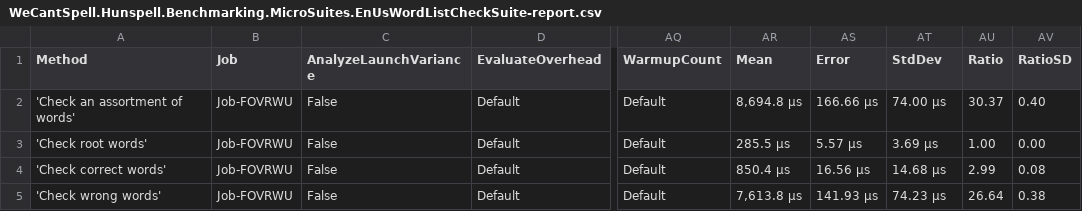
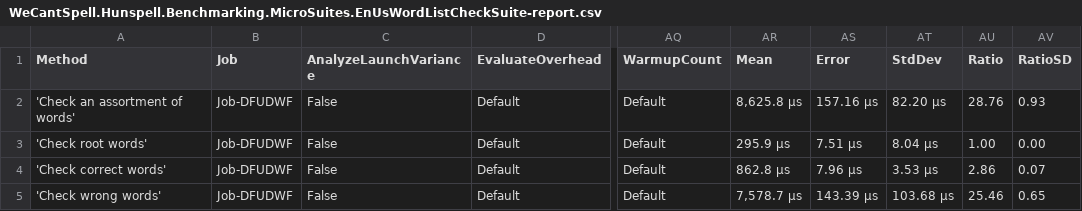
Before and after one commit to aarondandy/WeCantSpell.Hunspell, a CSV file: WeCantSpell.Hunspell.Benchmarking.MicroSuites/BenchmarkDotNet.Artifacts/results/WeCantSpell.Hunspell.Benchmarking.MicroSuites.EnUsWordListCheckSuite-report.csv, drawn as a sheet; only a part is shown, gaps mark what is left out; the diff names each change by its address in the sheet, - before the commit and + after, or states it on an @@ line.

```diff
--- a/WeCantSpell.Hunspell.Benchmarking.MicroSuites/BenchmarkDotNet.Artifacts/results/WeCantSpell.Hunspell.Benchmarking.MicroSuites.EnUsWordListCheckSuite-report.csv
+++ b/WeCantSpell.Hunspell.Benchmarking.MicroSuites/BenchmarkDotNet.Artifacts/results/WeCantSpell.Hunspell.Benchmarking.MicroSuites.EnUsWordListCheckSuite-report.csv
-B2:B5 (Job): Job-FOVRWU
+B2:B5 (Job): Job-DFUDWF
-AR2 (Mean): 8,694.8 μs
+AR2 (Mean): 8,625.8 μs
-AS2 (Error): 166.66 μs
+AS2 (Error): 157.16 μs
-AT2 (StdDev): 74.00 μs
+AT2 (StdDev): 82.20 μs
-AU2 (Ratio): 30.37
+AU2 (Ratio): 28.76
-AV2 (RatioSD): 0.40
+AV2 (RatioSD): 0.93
-AR3 (Mean): 285.5 μs
+AR3 (Mean): 295.9 μs
-AS3 (Error): 5.57 μs
+AS3 (Error): 7.51 μs
-AT3 (StdDev): 3.69 μs
+AT3 (StdDev): 8.04 μs
-AR4 (Mean): 850.4 μs
+AR4 (Mean): 862.8 μs
-AS4 (Error): 16.56 μs
+AS4 (Error): 7.96 μs
-AT4 (StdDev): 14.68 μs
+AT4 (StdDev): 3.53 μs
-AU4 (Ratio): 2.99
+AU4 (Ratio): 2.86
-AV4 (RatioSD): 0.08
+AV4 (RatioSD): 0.07
-AR5 (Mean): 7,613.8 μs
+AR5 (Mean): 7,578.7 μs
-AS5 (Error): 141.93 μs
+AS5 (Error): 143.39 μs
-AT5 (StdDev): 74.23 μs
+AT5 (StdDev): 103.68 μs
-AU5 (Ratio): 26.64
+AU5 (Ratio): 25.46
-AV5 (RatioSD): 0.38
+AV5 (RatioSD): 0.65
```
Also changed, not shown: WeCantSpell.Hunspell.Benchmarking.MicroSuites/BenchmarkDotNet.Artifacts/results/WeCantSpell.Hunspell.Benchmarking.MicroSuites.EnUsWordListSuggestSuite-report.csv, 16 other files.
